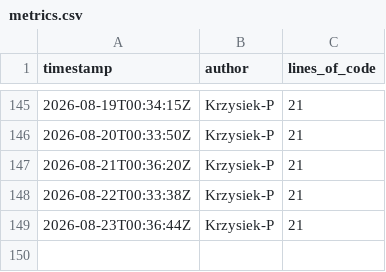
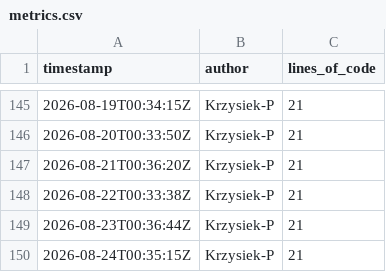
Before and after one commit to OctoTS/OctoTS-demo, a CSV file: metrics.csv, drawn as a sheet; only a part is shown, gaps mark what is left out; the diff names each change by its address in the sheet, - before the commit and + after, or states it on an @@ line.

```diff
--- a/metrics.csv
+++ b/metrics.csv
+row 150: 2026-08-24T00:35:15Z | Krzysiek-P | 21
```
